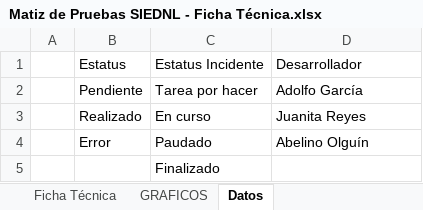
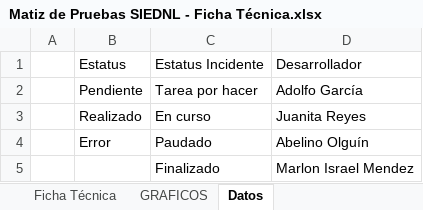
Before and after one commit to abelinoolguin0402/All-documents, an Excel workbook: SIEDNL (PDR)/ENTREGABLES/Matriz de Pruebas/Matiz de Pruebas SIEDNL - Ficha Técnica.xlsx, sheet Datos, drawn as a sheet; values as stored, in another font and other column widths than the file's, no borders; the diff names each change by its address in the sheet, - before the commit and + after, or states it on an @@ line.

```diff
--- a/SIEDNL (PDR)/ENTREGABLES/Matriz de Pruebas/Matiz de Pruebas SIEDNL - Ficha Técnica.xlsx (sheet Datos)
+++ b/SIEDNL (PDR)/ENTREGABLES/Matriz de Pruebas/Matiz de Pruebas SIEDNL - Ficha Técnica.xlsx (sheet Datos)
-D5: (empty)
+D5: Marlon Israel Mendez
```
Also changed, not shown: sheet Ficha Técnica, sheet GRAFICOS, charts or pictures, 2 other files.
